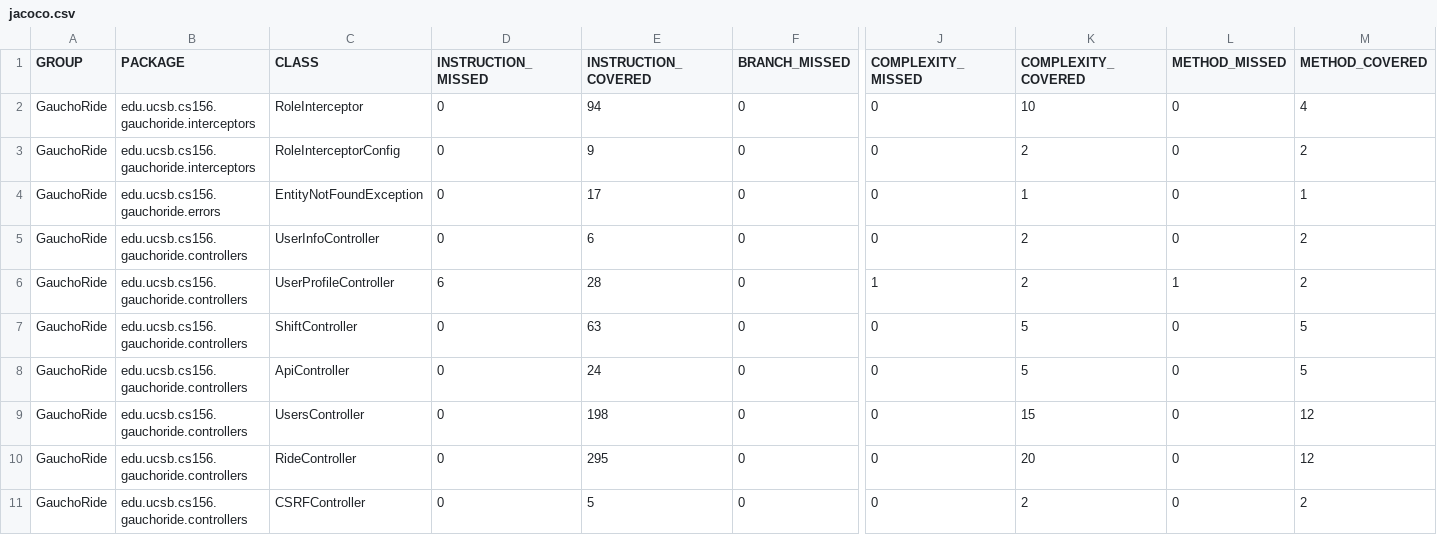
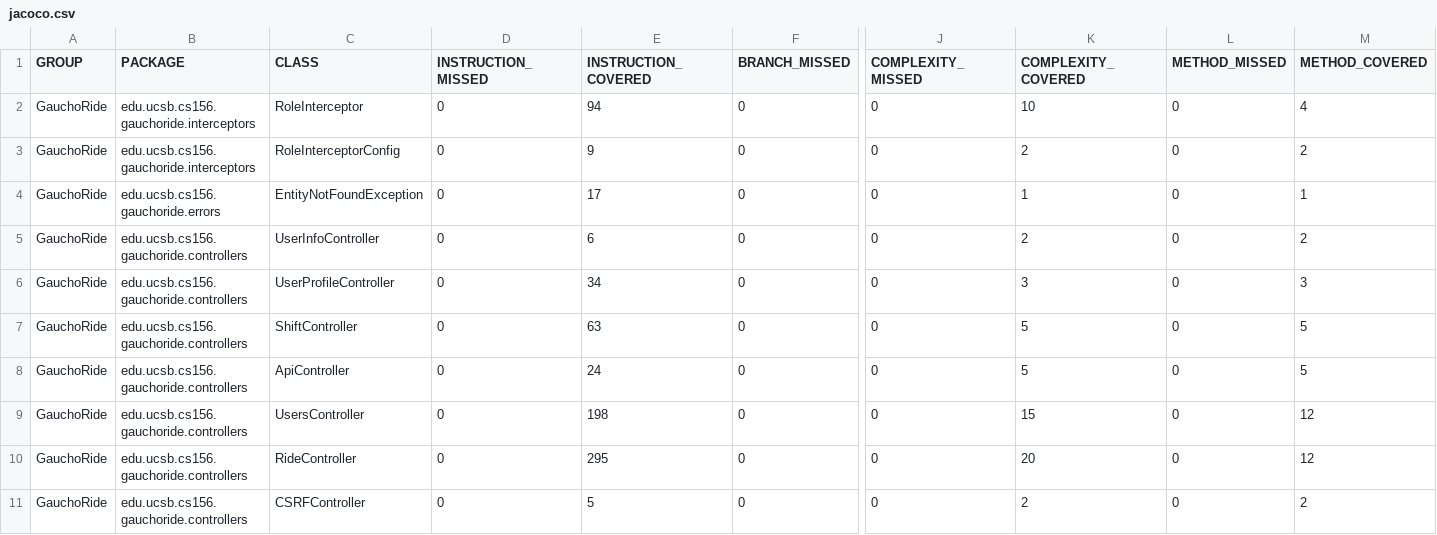
Before and after one commit to ucsb-cs156-m23/proj-gauchoride-m23-9am-1, a CSV file: prs/23/jacoco/jacoco.csv, drawn as a sheet; only a part is shown, gaps mark what is left out; the diff names each change by its address in the sheet, - before the commit and + after, or states it on an @@ line.

```diff
--- a/prs/23/jacoco/jacoco.csv
+++ b/prs/23/jacoco/jacoco.csv
-D6 (INSTRUCTION_MISSED): 6
+D6 (INSTRUCTION_MISSED): 0
-E6 (INSTRUCTION_COVERED): 28
+E6 (INSTRUCTION_COVERED): 34
-J6 (COMPLEXITY_MISSED): 1
+J6 (COMPLEXITY_MISSED): 0
-K6 (COMPLEXITY_COVERED): 2
+K6 (COMPLEXITY_COVERED): 3
-L6 (METHOD_MISSED): 1
+L6 (METHOD_MISSED): 0
-M6 (METHOD_COVERED): 2
+M6 (METHOD_COVERED): 3
```
Also changed, not shown: 7 other files.
